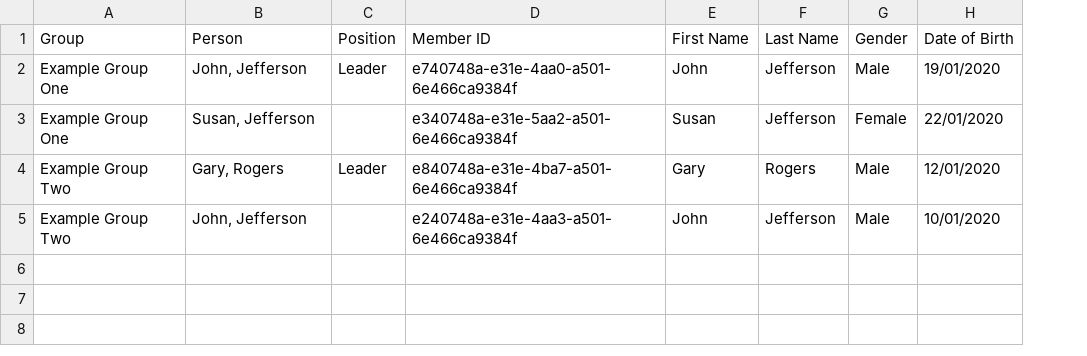
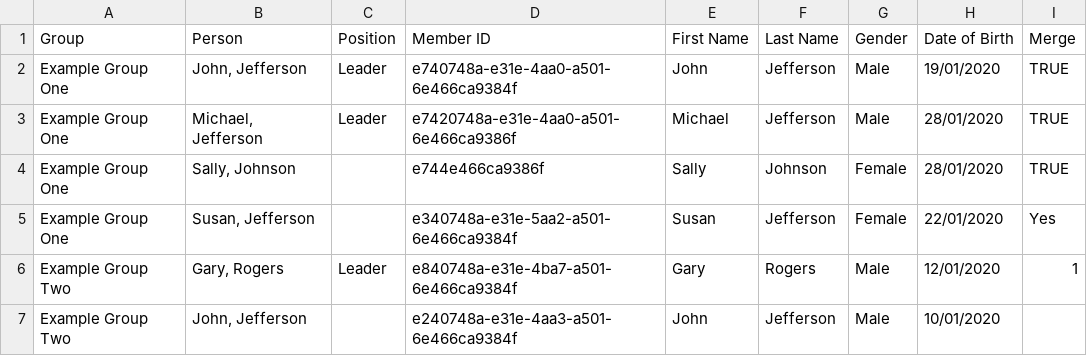
Before and after one commit to fluro-developers/dataimport, a CSV file: files/example-groups-data.csv, drawn as a sheet; addresses are those after the commit; the diff names each change by its address in the sheet, - before the commit and + after, or states it on an @@ line.

Commit message:
Added merging for groups and teams

```diff
--- a/files/example-groups-data.csv
+++ b/files/example-groups-data.csv
+column I (Merge), row 2: TRUE; rows 5-6: Yes | 1
+row 3: Example Group One | Michael, Jefferson | Leader | e7420748a-e31e-4aa0-a501-6e466ca9386f | Michael | Jefferson | Male | 28/01/2020 | TRUE
+row 4: Example Group One | Sally, Johnson |  | e744e466ca9386f | Sally | Johnson | Female | 28/01/2020 | TRUE
```
Also changed, not shown: 1 other file.
